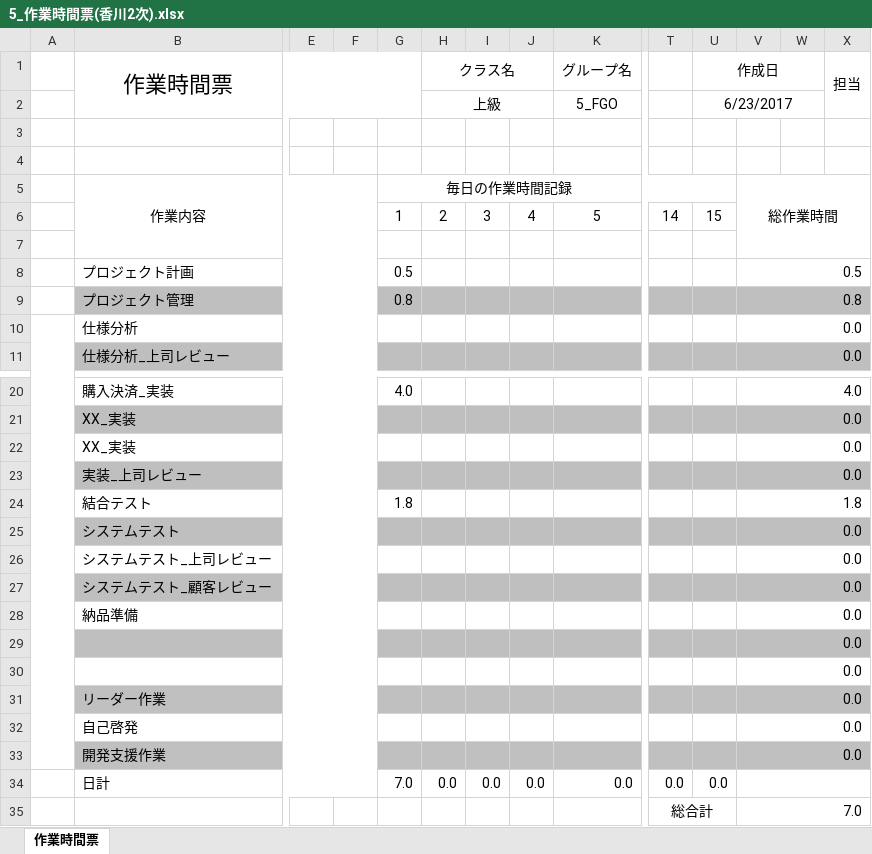
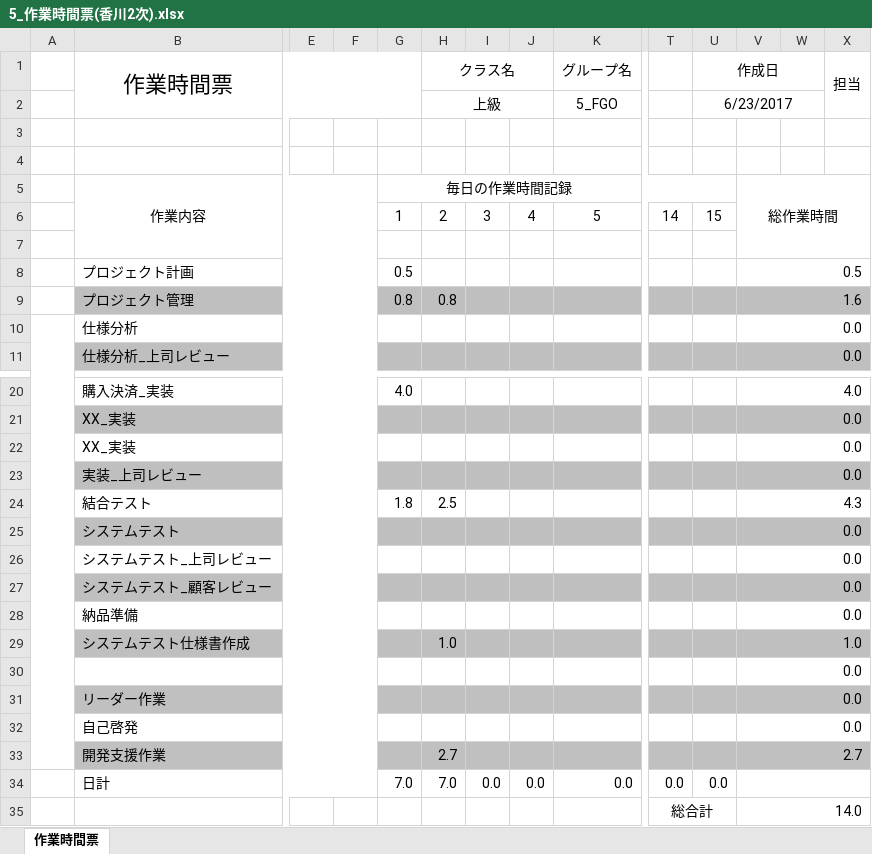
Before and after one commit to ChakaFlame/5_FGO, an Excel workbook: doc/other_doc/5_作業時間票(香川2次).xlsx, sheet 作業時間票, drawn as a sheet; only a part is shown, gaps mark what is left out; values as stored, in another font and other column widths than the file's, no borders; removed rows and columns are numbered as before the commit, all else as after; rows hold the shown columns only; the diff names each change by its address in the sheet, - before the commit and + after, or states it on an @@ line.

Commit message:
作業時間表

```diff
--- a/doc/other_doc/5_作業時間票(香川2次).xlsx (sheet 作業時間票)
+++ b/doc/other_doc/5_作業時間票(香川2次).xlsx (sheet 作業時間票)
-H9 (クラス名): (empty)
+H9 (クラス名): 0.8
-V9: 0.8
+V9: 1.6
-H24 (クラス名): (empty)
+H24 (クラス名): 2.5
-V24: 1.8
+V24: 4.3
-row 29:  |  |  |  |  |  |  |  |  |  |  | 0.0
+row 29:  | システムテスト仕様書作成 |  |  |  | 1.0 |  |  |  |  |  | 1.0
-H33 (クラス名): (empty)
+H33 (クラス名): 2.7
-V33: 0.0
+V33: 2.7
-H34 (クラス名): 0.0
+H34 (クラス名): 7.0
-V35: 7.0
+V35: 14.0
```
